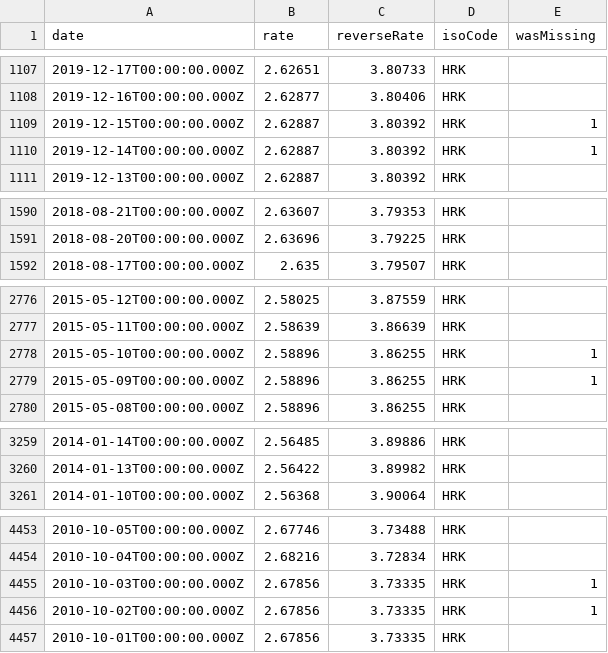
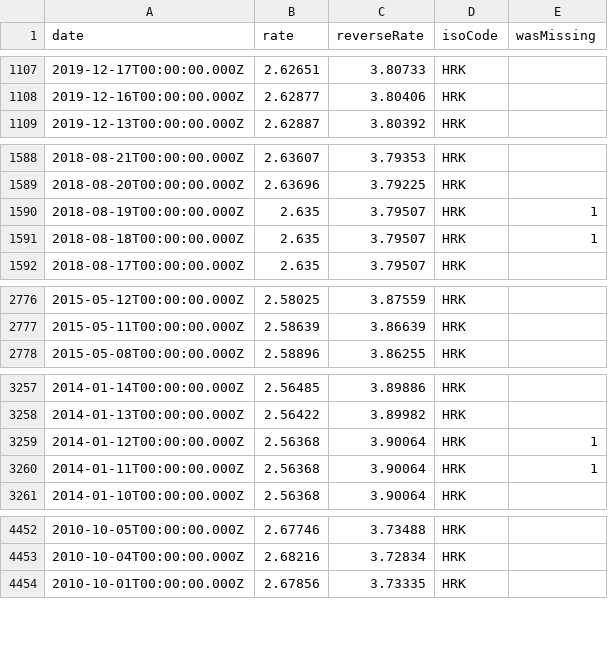
Before and after one commit to GeorgeSG/bnb-currency-exchange-rates, a CSV file: data/HRK.csv, drawn as a sheet; only a part is shown, gaps mark what is left out; the diff covers the shown part only.

Commit message:
Update exchange rates

```diff
--- a/data/HRK.csv
+++ b/data/HRK.csv
@@ -1108,4 +1108,2 @@
 "2019-12-16T00:00:00.000Z","2.62877","3.80406","HRK",
-"2019-12-15T00:00:00.000Z","2.62887","3.80392","HRK",1
-"2019-12-14T00:00:00.000Z","2.62887","3.80392","HRK",1
 "2019-12-13T00:00:00.000Z","2.62887","3.80392","HRK",
@@ -1591,2 +1589,4 @@
 "2018-08-20T00:00:00.000Z","2.63696","3.79225","HRK",
+"2018-08-19T00:00:00.000Z","2.635","3.79507","HRK",1
+"2018-08-18T00:00:00.000Z","2.635","3.79507","HRK",1
 "2018-08-17T00:00:00.000Z","2.635","3.79507","HRK",
@@ -2777,4 +2777,2 @@
 "2015-05-11T00:00:00.000Z","2.58639","3.86639","HRK",
-"2015-05-10T00:00:00.000Z","2.58896","3.86255","HRK",1
-"2015-05-09T00:00:00.000Z","2.58896","3.86255","HRK",1
 "2015-05-08T00:00:00.000Z","2.58896","3.86255","HRK",
@@ -3260,2 +3258,4 @@
 "2014-01-13T00:00:00.000Z","2.56422","3.89982","HRK",
+"2014-01-12T00:00:00.000Z","2.56368","3.90064","HRK",1
+"2014-01-11T00:00:00.000Z","2.56368","3.90064","HRK",1
 "2014-01-10T00:00:00.000Z","2.56368","3.90064","HRK",
@@ -4454,4 +4453,2 @@
 "2010-10-04T00:00:00.000Z","2.68216","3.72834","HRK",
-"2010-10-03T00:00:00.000Z","2.67856","3.73335","HRK",1
-"2010-10-02T00:00:00.000Z","2.67856","3.73335","HRK",1
 "2010-10-01T00:00:00.000Z","2.67856","3.73335","HRK",
```
Also changed, not shown: 2 added rows and 3 removed rows elsewhere in this file, data/CNY.csv, data/HKD.csv, 40 other files.
